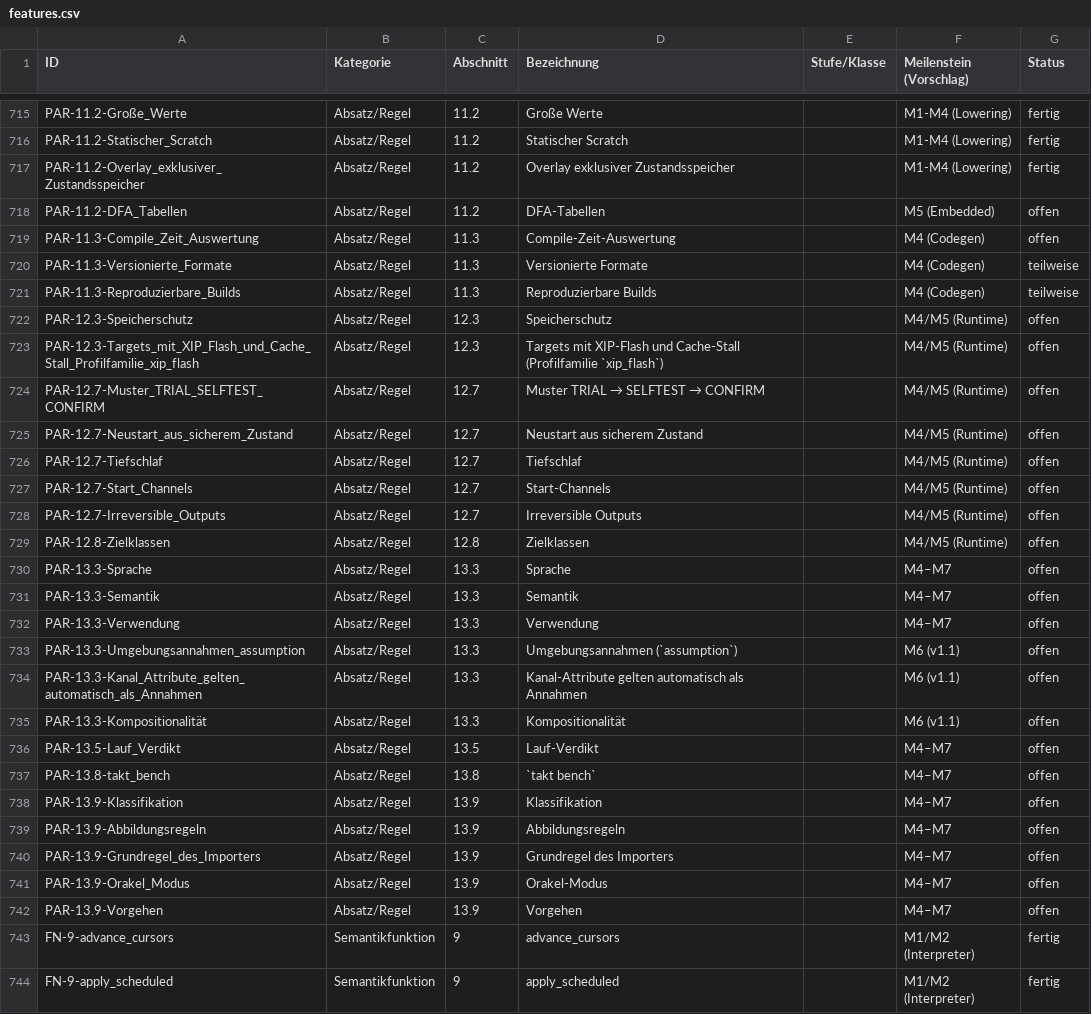
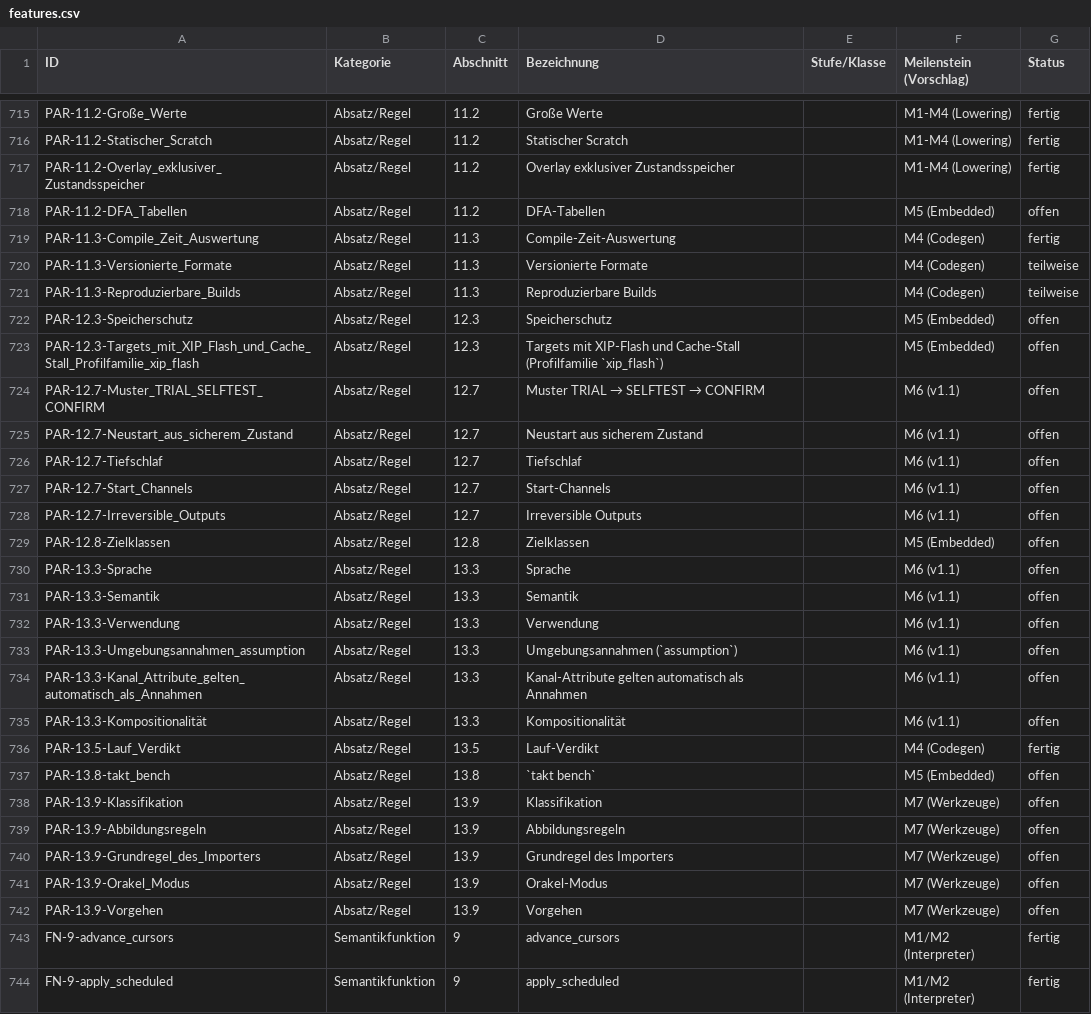
Before and after one commit to mannomannX/takt, a CSV file: plan/features.csv, drawn as a sheet; only a part is shown, gaps mark what is left out; the diff covers the shown part only.

```diff
--- a/plan/features.csv
+++ b/plan/features.csv
@@ -718,16 +718,16 @@ PAR-11.2-Overlay_exklusiver_Zustandsspeicher,Absatz/Regel,11.2,Overlay exklusive
 PAR-11.2-DFA_Tabellen,Absatz/Regel,11.2,DFA-Tabellen,,M5 (Embedded),offen
-PAR-11.3-Compile_Zeit_Auswertung,Absatz/Regel,11.3,Compile-Zeit-Auswertung,,M4 (Codegen),offen
+PAR-11.3-Compile_Zeit_Auswertung,Absatz/Regel,11.3,Compile-Zeit-Auswertung,,M4 (Codegen),fertig
 PAR-11.3-Versionierte_Formate,Absatz/Regel,11.3,Versionierte Formate,,M4 (Codegen),teilweise
 PAR-11.3-Reproduzierbare_Builds,Absatz/Regel,11.3,Reproduzierbare Builds,,M4 (Codegen),teilweise
-PAR-12.3-Speicherschutz,Absatz/Regel,12.3,Speicherschutz,,M4/M5 (Runtime),offen
-PAR-12.3-Targets_mit_XIP_Flash_und_Cache_Stall_Profilfamilie_xip_flash,Absatz/Regel,12.3,Targets mit XIP-Flash und Cache-Stall (Profilfamilie `xip_flash`),,M4/M5 (Runtime),offen
-PAR-12.7-Muster_TRIAL_SELFTEST_CONFIRM,Absatz/Regel,12.7,Muster TRIAL → SELFTEST → CONFIRM,,M4/M5 (Runtime),offen
-PAR-12.7-Neustart_aus_sicherem_Zustand,Absatz/Regel,12.7,Neustart aus sicherem Zustand,,M4/M5 (Runtime),offen
-PAR-12.7-Tiefschlaf,Absatz/Regel,12.7,Tiefschlaf,,M4/M5 (Runtime),offen
-PAR-12.7-Start_Channels,Absatz/Regel,12.7,Start-Channels,,M4/M5 (Runtime),offen
-PAR-12.7-Irreversible_Outputs,Absatz/Regel,12.7,Irreversible Outputs,,M4/M5 (Runtime),offen
-PAR-12.8-Zielklassen,Absatz/Regel,12.8,Zielklassen,,M4/M5 (Runtime),offen
-PAR-13.3-Sprache,Absatz/Regel,13.3,Sprache,,M4–M7,offen
-PAR-13.3-Semantik,Absatz/Regel,13.3,Semantik,,M4–M7,offen
-PAR-13.3-Verwendung,Absatz/Regel,13.3,Verwendung,,M4–M7,offen
+PAR-12.3-Speicherschutz,Absatz/Regel,12.3,Speicherschutz,,M5 (Embedded),offen
+PAR-12.3-Targets_mit_XIP_Flash_und_Cache_Stall_Profilfamilie_xip_flash,Absatz/Regel,12.3,Targets mit XIP-Flash und Cache-Stall (Profilfamilie `xip_flash`),,M5 (Embedded),offen
+PAR-12.7-Muster_TRIAL_SELFTEST_CONFIRM,Absatz/Regel,12.7,Muster TRIAL → SELFTEST → CONFIRM,,M6 (v1.1),offen
+PAR-12.7-Neustart_aus_sicherem_Zustand,Absatz/Regel,12.7,Neustart aus sicherem Zustand,,M6 (v1.1),offen
+PAR-12.7-Tiefschlaf,Absatz/Regel,12.7,Tiefschlaf,,M6 (v1.1),offen
+PAR-12.7-Start_Channels,Absatz/Regel,12.7,Start-Channels,,M6 (v1.1),offen
+PAR-12.7-Irreversible_Outputs,Absatz/Regel,12.7,Irreversible Outputs,,M6 (v1.1),offen
+PAR-12.8-Zielklassen,Absatz/Regel,12.8,Zielklassen,,M5 (Embedded),offen
+PAR-13.3-Sprache,Absatz/Regel,13.3,Sprache,,M6 (v1.1),offen
+PAR-13.3-Semantik,Absatz/Regel,13.3,Semantik,,M6 (v1.1),offen
+PAR-13.3-Verwendung,Absatz/Regel,13.3,Verwendung,,M6 (v1.1),offen
 PAR-13.3-Umgebungsannahmen_assumption,Absatz/Regel,13.3,Umgebungsannahmen (`assumption`),,M6 (v1.1),offen
@@ -735,9 +735,9 @@ PAR-13.3-Kanal_Attribute_gelten_automatisch_als_Annahmen,Absatz/Regel,13.3,Kanal
 PAR-13.3-Kompositionalität,Absatz/Regel,13.3,Kompositionalität,,M6 (v1.1),offen
-PAR-13.5-Lauf_Verdikt,Absatz/Regel,13.5,Lauf-Verdikt,,M4–M7,offen
-PAR-13.8-takt_bench,Absatz/Regel,13.8,`takt bench`,,M4–M7,offen
-PAR-13.9-Klassifikation,Absatz/Regel,13.9,Klassifikation,,M4–M7,offen
-PAR-13.9-Abbildungsregeln,Absatz/Regel,13.9,Abbildungsregeln,,M4–M7,offen
-PAR-13.9-Grundregel_des_Importers,Absatz/Regel,13.9,Grundregel des Importers,,M4–M7,offen
-PAR-13.9-Orakel_Modus,Absatz/Regel,13.9,Orakel-Modus,,M4–M7,offen
-PAR-13.9-Vorgehen,Absatz/Regel,13.9,Vorgehen,,M4–M7,offen
+PAR-13.5-Lauf_Verdikt,Absatz/Regel,13.5,Lauf-Verdikt,,M4 (Codegen),fertig
+PAR-13.8-takt_bench,Absatz/Regel,13.8,`takt bench`,,M5 (Embedded),offen
+PAR-13.9-Klassifikation,Absatz/Regel,13.9,Klassifikation,,M7 (Werkzeuge),offen
+PAR-13.9-Abbildungsregeln,Absatz/Regel,13.9,Abbildungsregeln,,M7 (Werkzeuge),offen
+PAR-13.9-Grundregel_des_Importers,Absatz/Regel,13.9,Grundregel des Importers,,M7 (Werkzeuge),offen
+PAR-13.9-Orakel_Modus,Absatz/Regel,13.9,Orakel-Modus,,M7 (Werkzeuge),offen
+PAR-13.9-Vorgehen,Absatz/Regel,13.9,Vorgehen,,M7 (Werkzeuge),offen
 FN-9-advance_cursors,Semantikfunktion,9,advance_cursors,,M1/M2 (Interpreter),fertig
```
Also changed, not shown: 71 edited cells elsewhere in this file, plan/feedback.csv, 3 other files.
